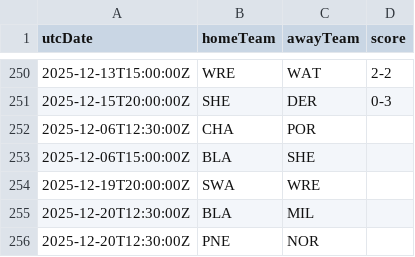
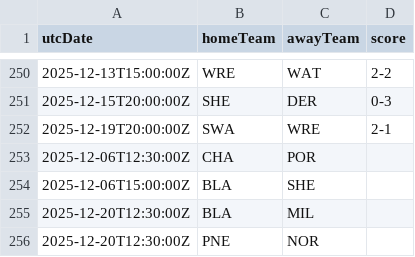
Before and after one commit to cbdq-io/datasets, a CSV file: org/football-data/data/ELC.csv, drawn as a sheet; only a part is shown, gaps mark what is left out; removed rows and columns are numbered as before the commit, all else as after; the diff names each change by its address in the sheet, - before the commit and + after, or states it on an @@ line.

```diff
--- a/org/football-data/data/ELC.csv
+++ b/org/football-data/data/ELC.csv
+row 252: 2025-12-19T20:00:00Z | SWA | WRE | 2-1
-row 254: 2025-12-19T20:00:00Z | SWA | WRE
```
Also changed, not shown: org/football-data/data/BL1.csv, org/football-data/data/PL.csv, 1 other file.
